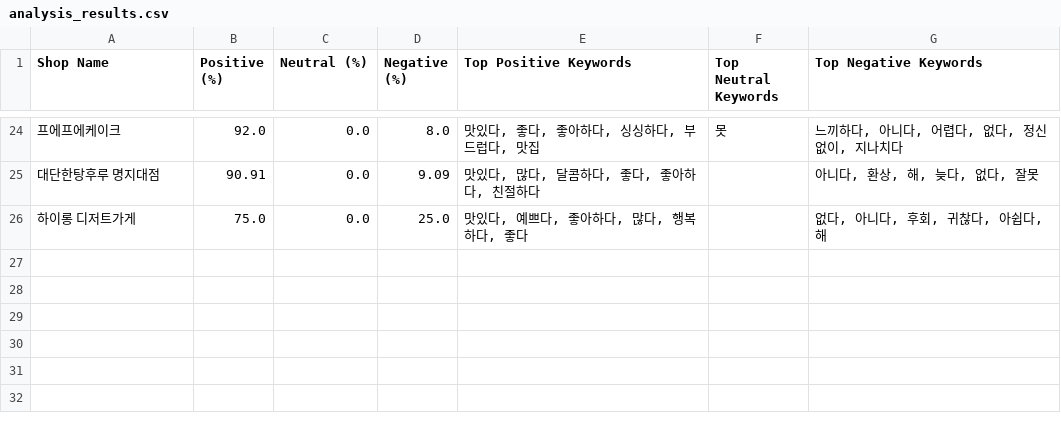
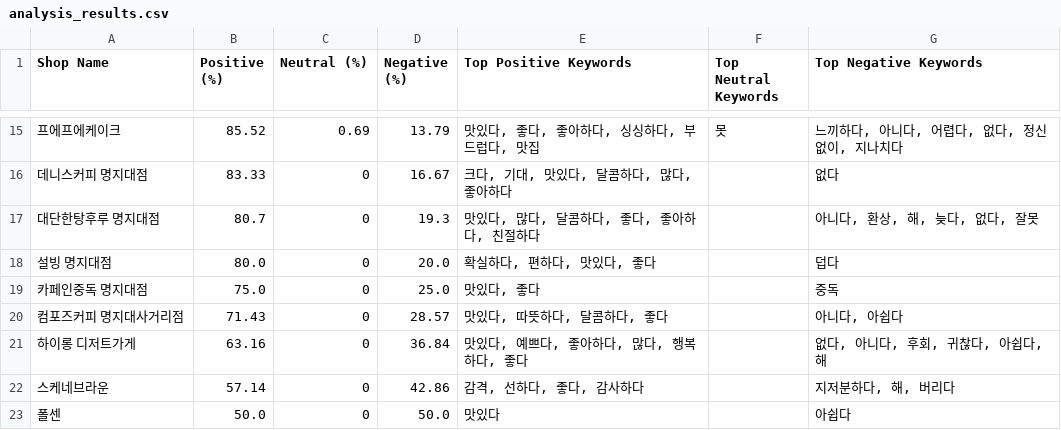
Before and after one commit to RealReviewer-org/RealReviewer, a CSV file: mapreduce/analysis_results.csv, drawn as a sheet; only a part is shown, gaps mark what is left out; addresses are those after the commit; the diff covers the shown part only; the diff names each change by its address in the sheet, - before the commit and + after, or states it on an @@ line.

```diff
--- a/mapreduce/analysis_results.csv
+++ b/mapreduce/analysis_results.csv
-B15 (Positive (%)): 92.0
+B15 (Positive (%)): 85.52
-C15 (Neutral (%)): 0.0
+C15 (Neutral (%)): 0.69
-D15 (Negative (%)): 8.0
+D15 (Negative (%)): 13.79
+row 16: 데니스커피 명지대점 | 83.33 | 0 | 16.67 | 크다, 기대, 맛있다, 달콤하다, 많다, 좋아하다 |  | 없다
-B17 (Positive (%)): 90.91
+B17 (Positive (%)): 80.7
-C17 (Neutral (%)): 0.0
+C17 (Neutral (%)): 0
-D17 (Negative (%)): 9.09
+D17 (Negative (%)): 19.3
+row 18: 설빙 명지대점 | 80.0 | 0 | 20.0 | 확실하다, 편하다, 맛있다, 좋다 |  | 덥다
+row 19: 카페인중독 명지대점 | 75.0 | 0 | 25.0 | 맛있다, 좋다 |  | 중독
+row 20: 컴포즈커피 명지대사거리점 | 71.43 | 0 | 28.57 | 맛있다, 따뜻하다, 달콤하다, 좋다 |  | 아니다, 아쉽다
-B21 (Positive (%)): 75.0
+B21 (Positive (%)): 63.16
-C21 (Neutral (%)): 0.0
+C21 (Neutral (%)): 0
-D21 (Negative (%)): 25.0
+D21 (Negative (%)): 36.84
+row 22: 스케네브라운 | 57.14 | 0 | 42.86 | 감격, 선하다, 좋다, 감사하다 |  | 지저분하다, 해, 버리다
+row 23: 폴센 | 50.0 | 0 | 50.0 | 맛있다 |  | 아쉽다
```
Also changed, not shown: 9 added rows, 18 removed rows and 8 edited cells elsewhere in this file, 1 other file.
